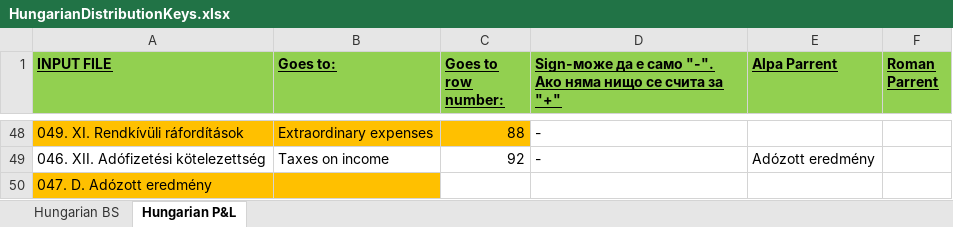
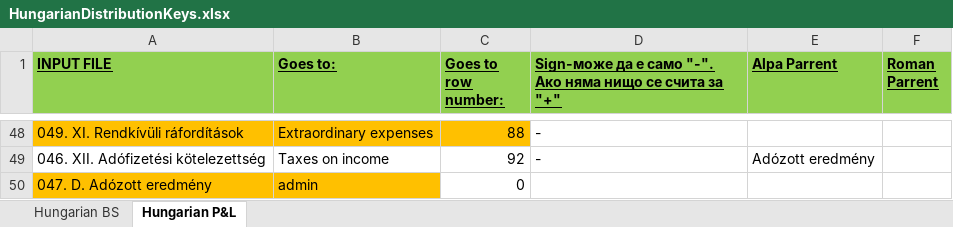
Before and after one commit to ytodorov/corewebtest, an Excel workbook: DimoPdfToExcelSln/DimoPdfToExcelWeb/wwwroot/Files/HungarianDistributionKeys.xlsx, sheet Hungarian P&L, drawn as a sheet; only a part is shown, gaps mark what is left out; values as stored, in another font and other column widths than the file's, no borders; the diff names each change by its address in the sheet, - before the commit and + after, or states it on an @@ line.

Commit message:
Bih changes. Fix all hungarian including Hungarian9

```diff
--- a/DimoPdfToExcelSln/DimoPdfToExcelWeb/wwwroot/Files/HungarianDistributionKeys.xlsx (sheet Hungarian P&L)
+++ b/DimoPdfToExcelSln/DimoPdfToExcelWeb/wwwroot/Files/HungarianDistributionKeys.xlsx (sheet Hungarian P&L)
-B50 (Goes to:): (empty)
+B50 (Goes to:): admin
-C50 (Goes to row number:): (empty)
+C50 (Goes to row number:): 0
```
Also changed, not shown: sheet Hungarian BS, 4 other files.
